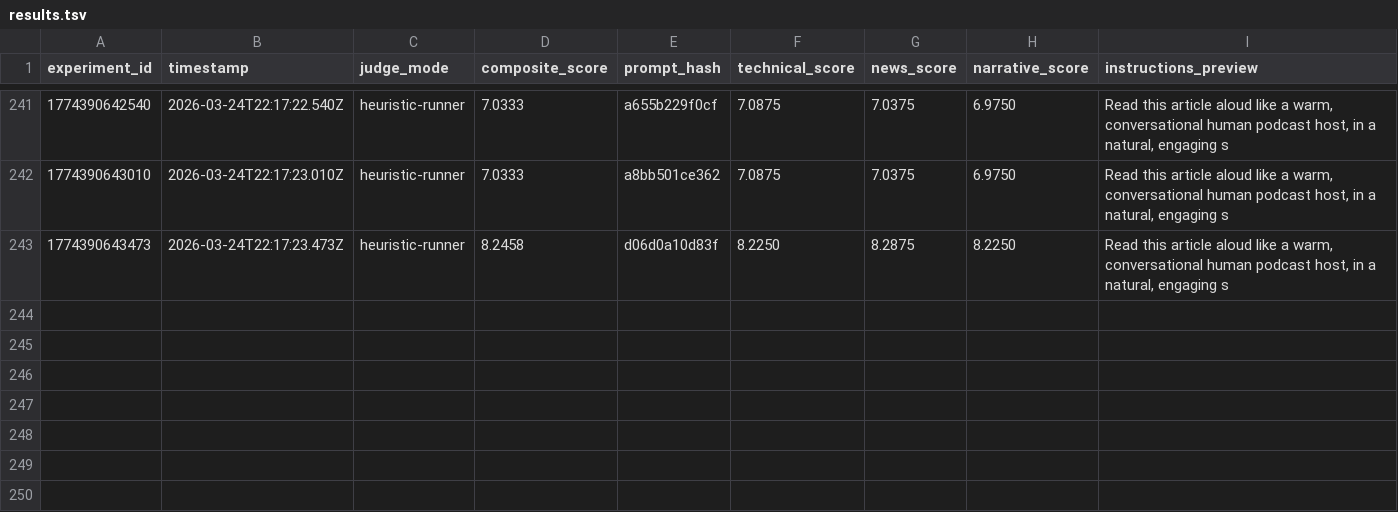
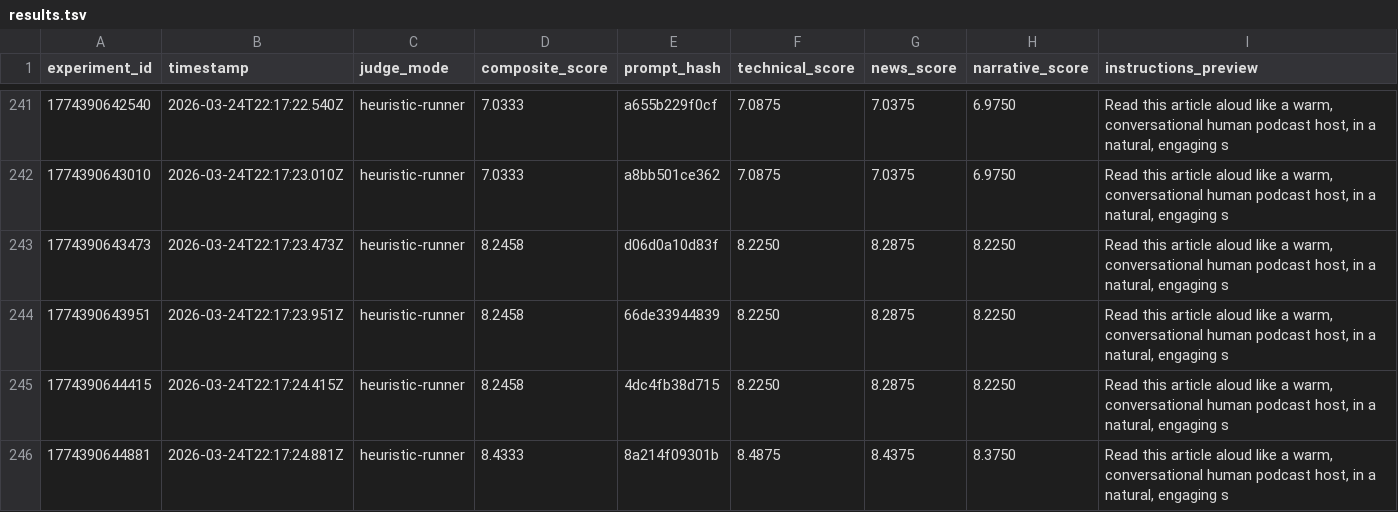
Before and after one commit to taviopilot/hear-it, a TSV file: scripts/autoresearch/results.tsv, drawn as a sheet; only a part is shown, gaps mark what is left out; the diff names each change by its address in the sheet, - before the commit and + after, or states it on an @@ line.

Commit message:
chore: autoresearch improve TTS prompt to 8.4333
Previous score: 8.2458
New score: 8.4333

```diff
--- a/scripts/autoresearch/results.tsv
+++ b/scripts/autoresearch/results.tsv
+row 244: 1774390643951 | 2026-03-24T22:17:23.951Z | heuristic-runner | 8.2458 | 66de33944839 | 8.2250 | 8.2875 | 8.2250 | Read this article aloud like a warm, conversational human podcast host, in a natural, engaging s
+row 245: 1774390644415 | 2026-03-24T22:17:24.415Z | heuristic-runner | 8.2458 | 4dc4fb38d715 | 8.2250 | 8.2875 | 8.2250 | Read this article aloud like a warm, conversational human podcast host, in a natural, engaging s
+row 246: 1774390644881 | 2026-03-24T22:17:24.881Z | heuristic-runner | 8.4333 | 8a214f09301b | 8.4875 | 8.4375 | 8.3750 | Read this article aloud like a warm, conversational human podcast host, in a natural, engaging s
```
Also changed, not shown: 1 other file.
